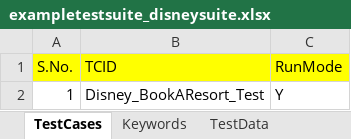
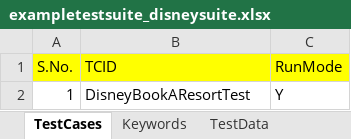
Before and after one commit to bangalokesh/TestNG_Hybrid_Framework, an Excel workbook: data/suites/exampletestsuite_disneysuite.xlsx, sheet TestCases, drawn as a sheet; values as stored, in another font and other column widths than the file's, no borders; the diff names each change by its address in the sheet, - before the commit and + after, or states it on an @@ line.

```diff
--- a/data/suites/exampletestsuite_disneysuite.xlsx (sheet TestCases)
+++ b/data/suites/exampletestsuite_disneysuite.xlsx (sheet TestCases)
-B2 (TCID): Disney_BookAResort_Test
+B2 (TCID): DisneyBookAResortTest
```
Also changed, not shown: sheet TestData, sheet Keywords, data/suites/exampletestsuite_amazonsuite.xlsx, 1 other file.
